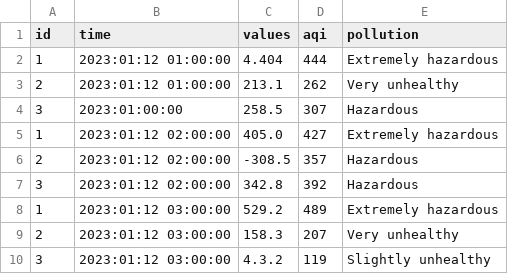
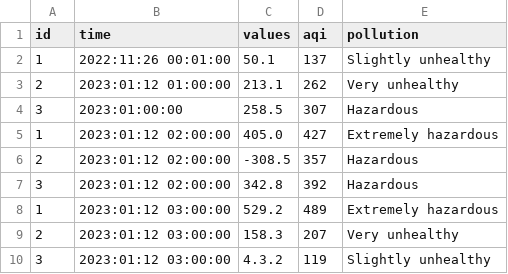
Before and after one commit to vuhuyhoanghust/EE3490_Programming_Techniques_Mini_project_01, a CSV file: task3/data_filename.csv, drawn as a sheet; removed rows and columns are numbered as before the commit, all else as after; the diff names each change by its address in the sheet, - before the commit and + after, or states it on an @@ line.

```diff
--- a/task3/data_filename.csv
+++ b/task3/data_filename.csv
-row 2: 1 | 2023:01:12 01:00:00 | 4.404 | 444 | Extremely hazardous
+row 2: 1 | 2022:11:26 00:01:00 | 50.1 | 137 | Slightly unhealthy
```
Also changed, not shown: 10 other files.
